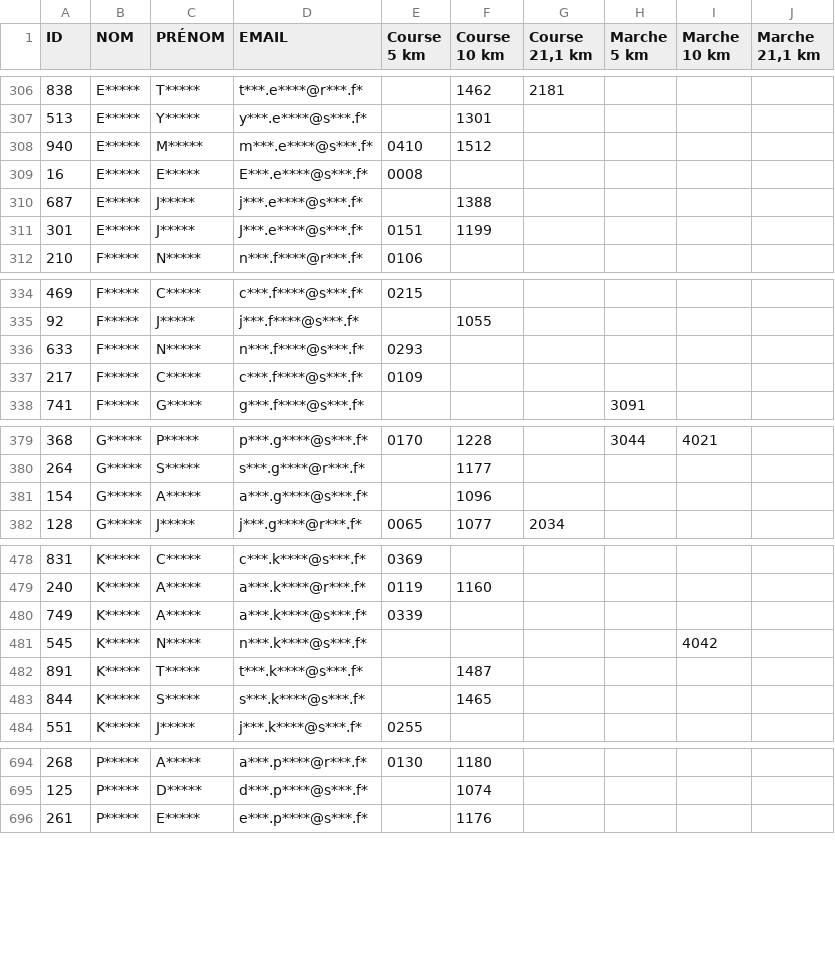
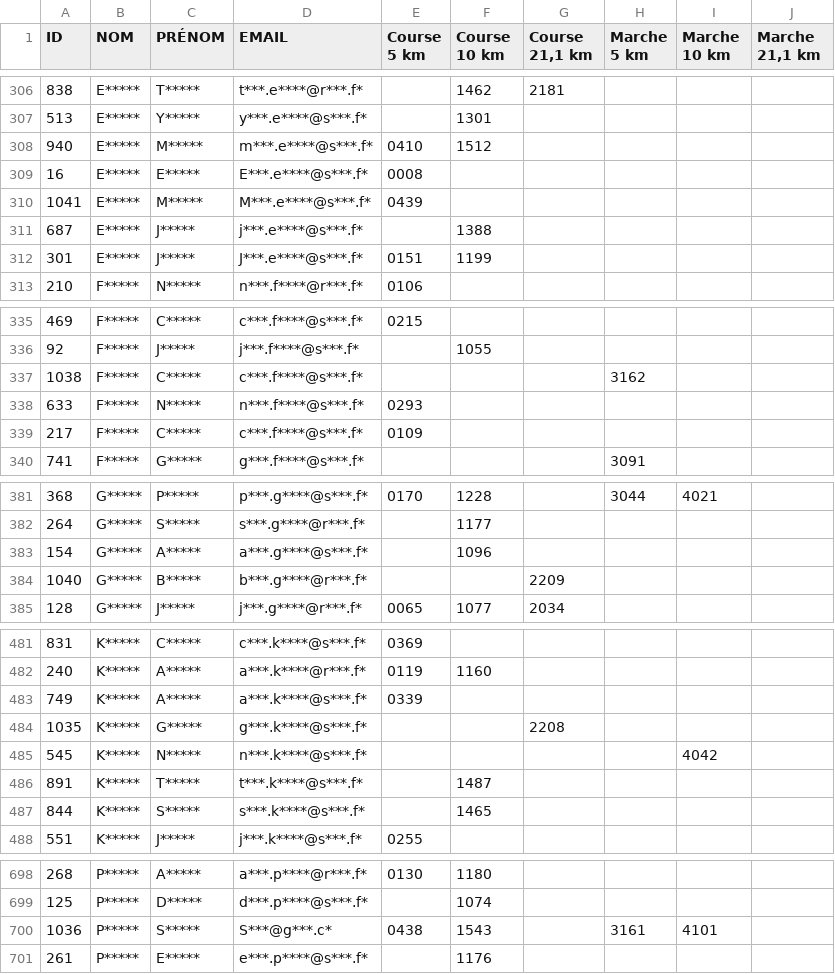
Before and after one commit to n58s29/SoRunning-inscriptions-2026, a CSV file: data/participants_anonymises_Challenge_Connecté_2026.csv, drawn as a sheet; only a part is shown, gaps mark what is left out; the diff covers the shown part only; the diff names each change by its address in the sheet, - before the commit and + after, or states it on an @@ line.

Commit message:
Update participants_anonymises_Challenge_Connecté_2026.csv

```diff
--- a/data/participants_anonymises_Challenge_Connecté_2026.csv
+++ b/data/participants_anonymises_Challenge_Connecté_2026.csv
+row 310: 1041 | E***** | M***** | M***.e****@s***.f* | 0439
+row 337: 1038 | F***** | C***** | c***.f****@s***.f* |  |  |  | 3162
+row 384: 1040 | G***** | B***** | b***.g****@r***.f* |  |  | 2209
+row 484: 1035 | K***** | G***** | g***.k****@s***.f* |  |  | 2208
+row 700: 1036 | P***** | S***** | S***@g***.c* | 0438 | 1543 |  | 3161 | 4101
```
Also changed, not shown: 2 added rows elsewhere in this file.
